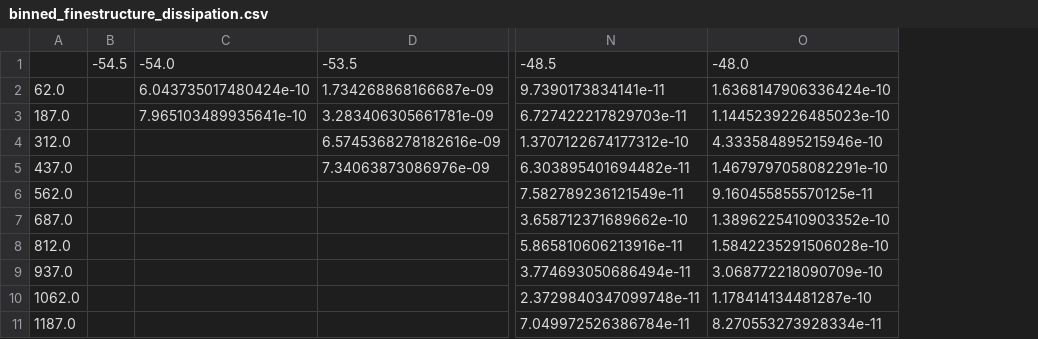
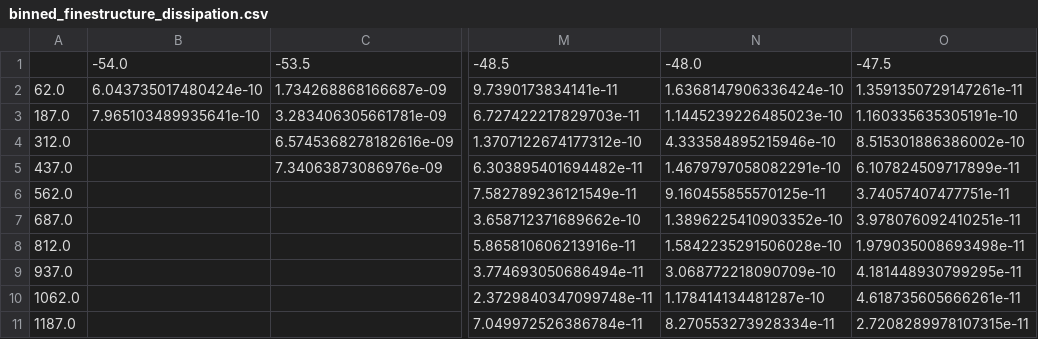
Before and after one commit to opinner/Pinner_et_al_2024, a CSV file: derived_data/binned_finestructure_dissipation.csv, drawn as a sheet; only a part is shown, gaps mark what is left out; removed rows and columns are numbered as before the commit, all else as after; the diff names each change by its address in the sheet, - before the commit and + after, or states it on an @@ line.

```diff
--- a/derived_data/binned_finestructure_dissipation.csv
+++ b/derived_data/binned_finestructure_dissipation.csv
-column B, row 1: -54.5
+column O, rows 1-11: -47.5 | 1.3591350729147261e-11 | 1.160335635305191e-10 | 8.515301886386002e-10 | 6.107824509717899e-11 | 3.74057407477751e-11 | 3.978076092410251e-11 | 1.979035008693498e-11 | 4.181448930799295e-11 | 4.618735605666261e-11 | 2.7208289978107315e-11
```
Also changed, not shown: derived_data/bin_coordinates.csv, scripts/finestructure/method_results/binned_strain_eps.csv, 10 other files.
